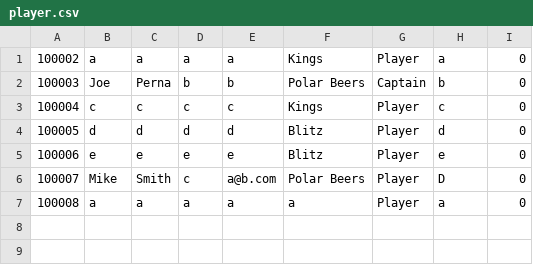
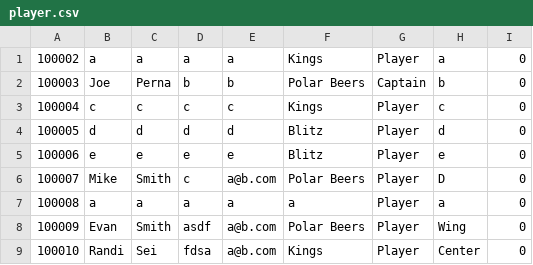
Before and after one commit to joetheroommate/python-9-15-final, a CSV file: player.csv, drawn as a sheet; the diff names each change by its address in the sheet, - before the commit and + after, or states it on an @@ line.

Commit message:
removed some prints and added more teams and players

```diff
--- a/player.csv
+++ b/player.csv
+row 8: 100009 | Evan | Smith | asdf | a@b.com | Polar Beers | Player | Wing | 0
+row 9: 100010 | Randi | Sei | fdsa | a@b.com | Kings | Player | Center | 0
```
Also changed, not shown: 2 other files.
